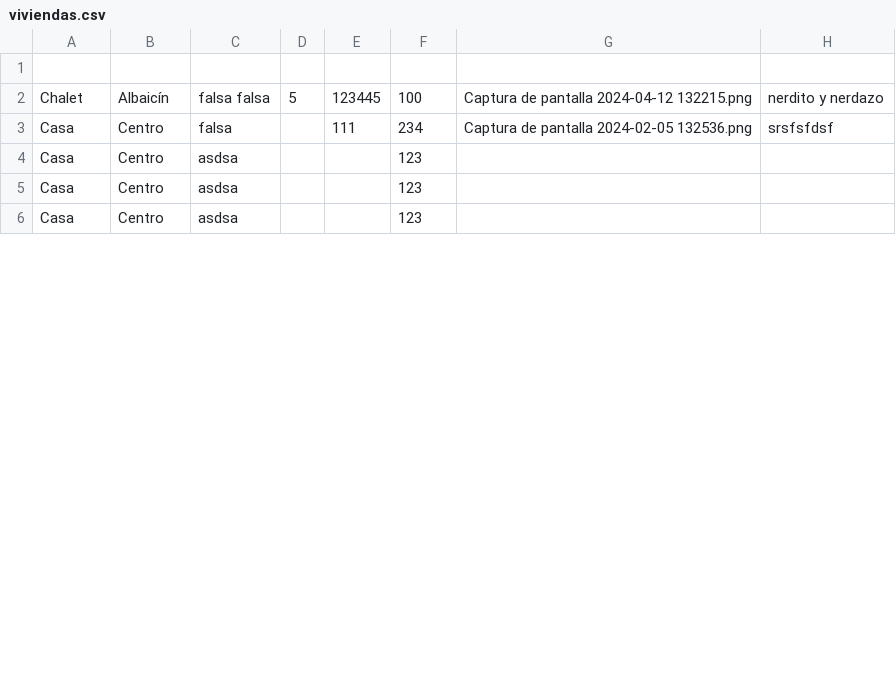
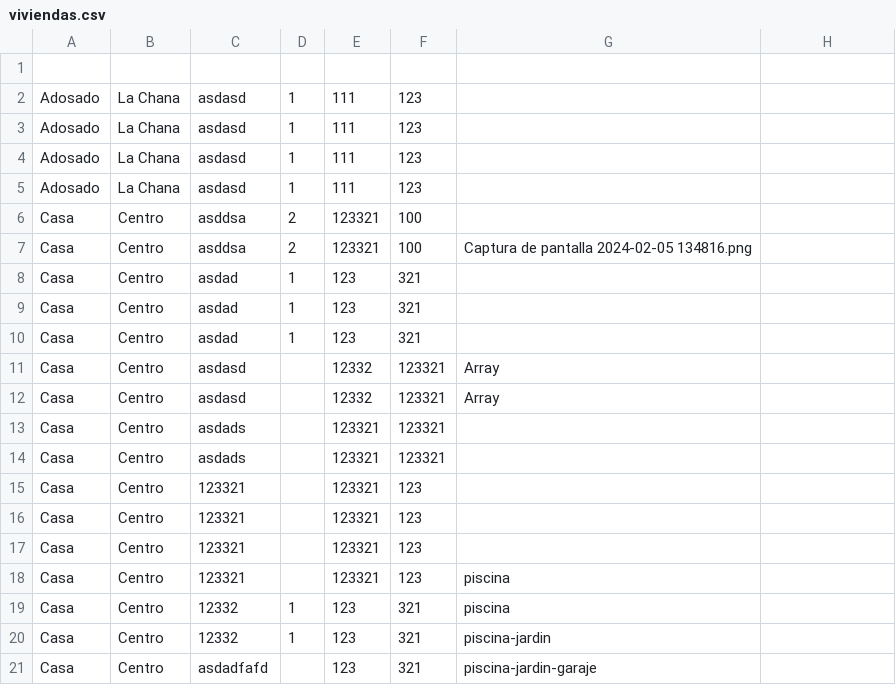
Before and after one commit to LuciaRol/inmobiliaria_mvc, a CSV file: viviendas.csv, drawn as a sheet; only a part is shown; the diff covers the shown part only.

```diff
--- a/viviendas.csv
+++ b/viviendas.csv
@@ -1,6 +1,21 @@
 
-Chalet,Albaicín,"falsa falsa",5,123445,100,"Captura de pantalla 2024-04-12 132215.png","nerdito y nerdazo"
-Casa,Centro,falsa,,111,234,"Captura de pantalla 2024-02-05 132536.png",srsfsfdsf
-Casa,Centro,asdsa,,,123,,
-Casa,Centro,asdsa,,,123,,
-Casa,Centro,asdsa,,,123,,
+Adosado,"La Chana",asdasd,1,111,123,,
+Adosado,"La Chana",asdasd,1,111,123,,
+Adosado,"La Chana",asdasd,1,111,123,,
+Adosado,"La Chana",asdasd,1,111,123,,
+Casa,Centro,asddsa,2,123321,100,,
+Casa,Centro,asddsa,2,123321,100,"Captura de pantalla 2024-02-05 134816.png",
+Casa,Centro,asdad,1,123,321,,
+Casa,Centro,asdad,1,123,321,,
+Casa,Centro,asdad,1,123,321,,
+Casa,Centro,asdasd,,12332,123321,Array,,
+Casa,Centro,asdasd,,12332,123321,Array,,
+Casa,Centro,asdads,,123321,123321,,,
+Casa,Centro,asdads,,123321,123321,,,
+Casa,Centro,123321,,123321,123,,,
+Casa,Centro,123321,,123321,123,,,
+Casa,Centro,123321,,123321,123,,,
+Casa,Centro,123321,,123321,123,piscina,,
+Casa,Centro,12332,1,123,321,piscina,,
+Casa,Centro,12332,1,123,321,piscina-jardin,,
+Casa,Centro,asdadfafd,,123,321,piscina-jardin-garaje,,
```
Also changed, not shown: 5 added rows, 1 removed row and 25 edited cells elsewhere in this file, 6 other files.
